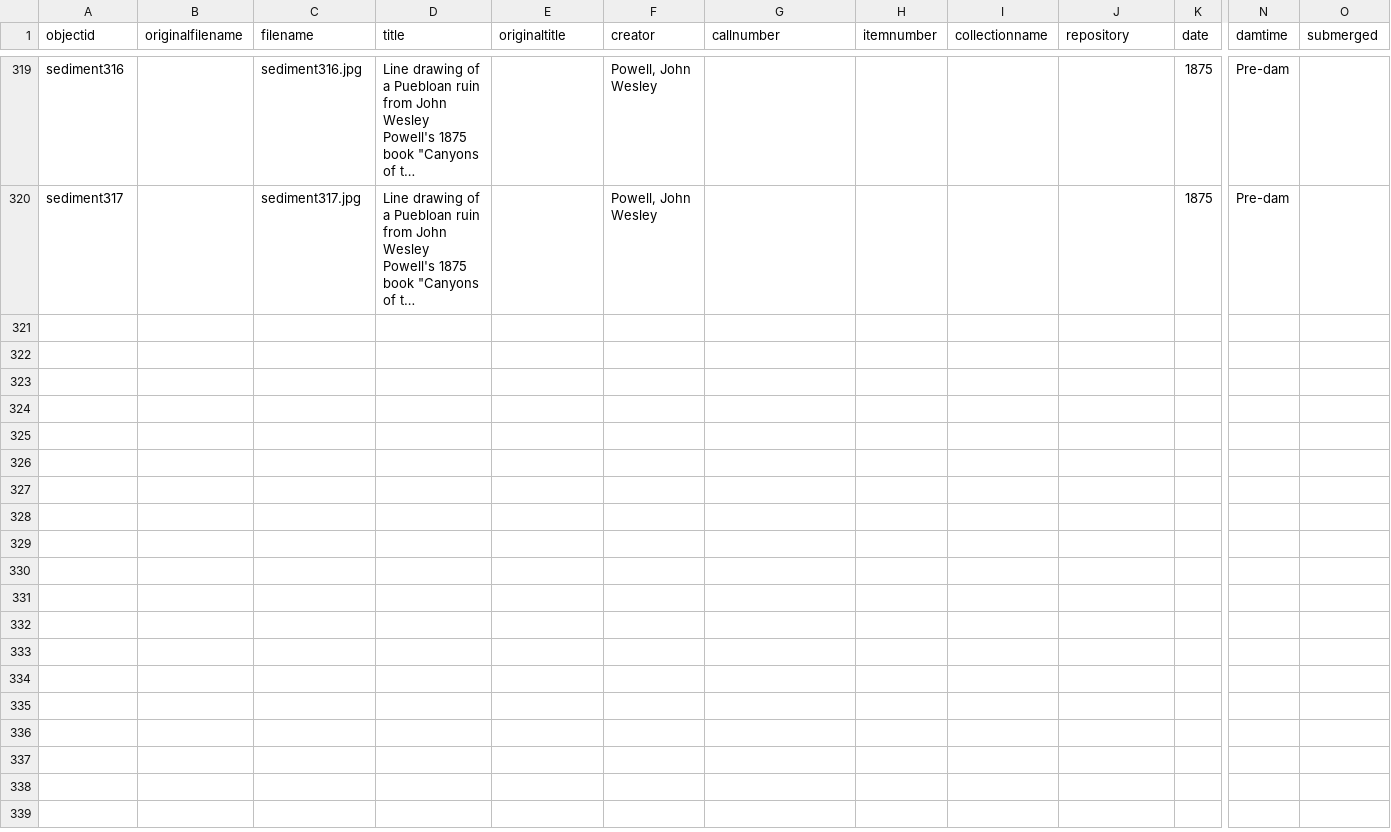
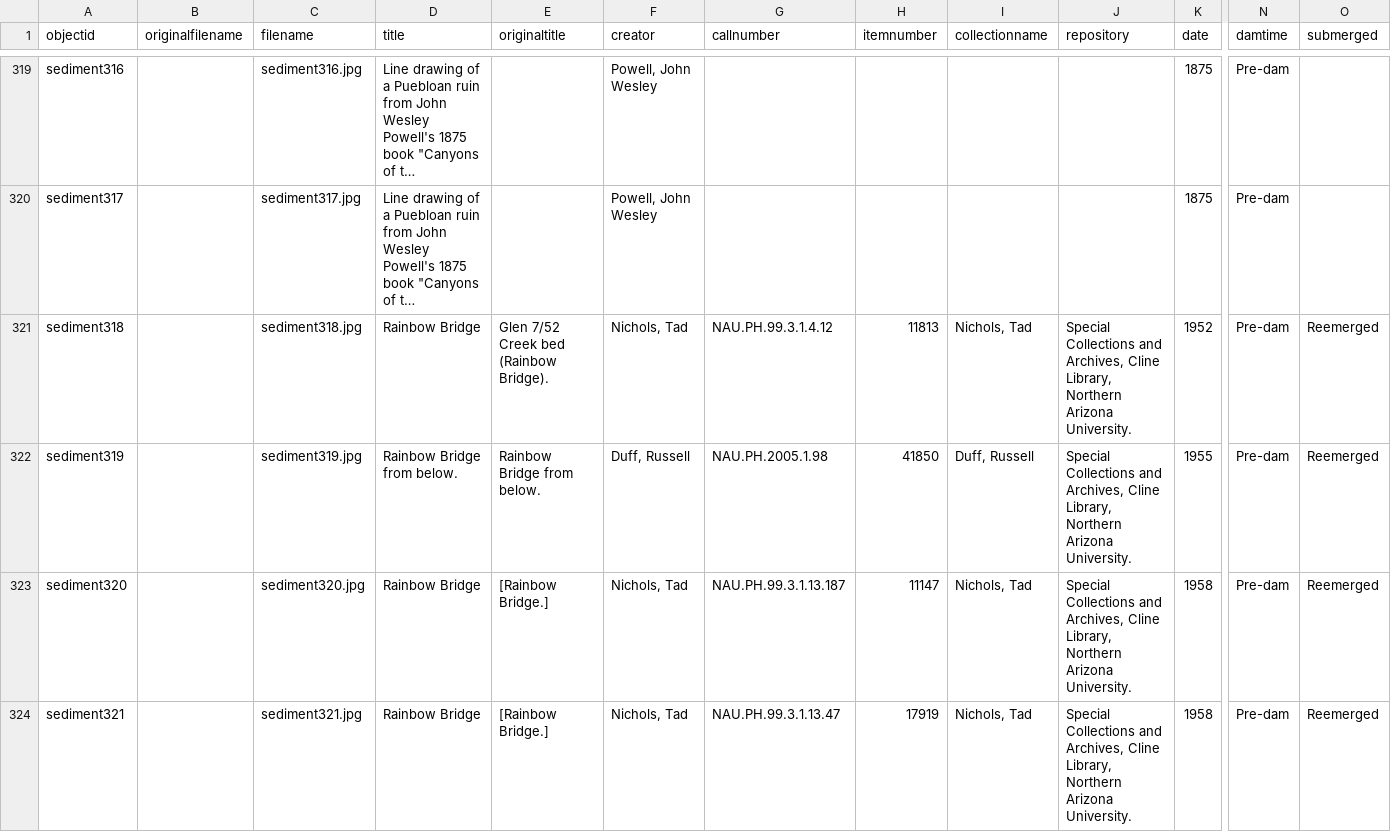
Before and after one commit to thecdil/sediment, a CSV file: _data/sedi.csv, drawn as a sheet; only a part is shown, gaps mark what is left out; long unchanged cells end in …; rows hold the shown columns only; the diff covers the shown part only; the diff names each change by its address in the sheet, - before the commit and + after, or states it on an @@ line.

Commit message:
added objects, worked on humans

```diff
--- a/_data/sedi.csv
+++ b/_data/sedi.csv
+row 321: sediment318 |  | sediment318.jpg | Rainbow Bridge | Glen 7/52 Creek bed (Rainbow Bridge). | Nichols, Tad | NAU.PH.99.3.1.4.12 | 11813 | Nichols, Tad | Special Collections and Archives, Cline Library, Northern Arizona University. | 1952 | Pre-dam | Reemerged
+row 322: sediment319 |  | sediment319.jpg | Rainbow Bridge from below. | Rainbow Bridge from below. | Duff, Russell | NAU.PH.2005.1.98 | 41850 | Duff, Russell | Special Collections and Archives, Cline Library, Northern Arizona University. | 1955 | Pre-dam | Reemerged
+row 323: sediment320 |  | sediment320.jpg | Rainbow Bridge | [Rainbow Bridge.] | Nichols, Tad | NAU.PH.99.3.1.13.187 | 11147 | Nichols, Tad | Special Collections and Archives, Cline Library, Northern Arizona University. | 1958 | Pre-dam | Reemerged
+row 324: sediment321 |  | sediment321.jpg | Rainbow Bridge | [Rainbow Bridge.] | Nichols, Tad | NAU.PH.99.3.1.13.47 | 17919 | Nichols, Tad | Special Collections and Archives, Cline Library, Northern Arizona University. | 1958 | Pre-dam | Reemerged
```
Also changed, not shown: 4 added rows and 4 edited cells elsewhere in this file, objects/object_list.csv, 26 other files.
